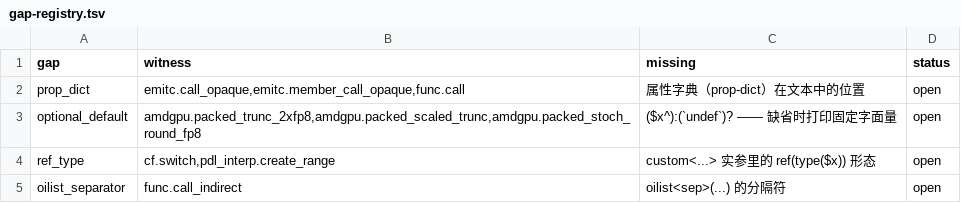
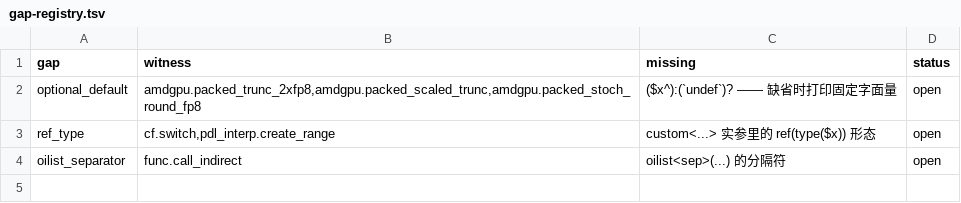
Before and after one commit to nodecoda/llvm-project, a TSV file: ana-docs/mlir/tools/gap-registry.tsv, drawn as a sheet; the diff names each change by its address in the sheet, - before the commit and + after, or states it on an @@ line.

```diff
--- a/ana-docs/mlir/tools/gap-registry.tsv
+++ b/ana-docs/mlir/tools/gap-registry.tsv
-row 2: prop_dict | emitc.call_opaque,emitc.member_call_opaque,func.call | 属性字典（prop-dict）在文本中的位置 | open
```
Also changed, not shown: 14 other files.
